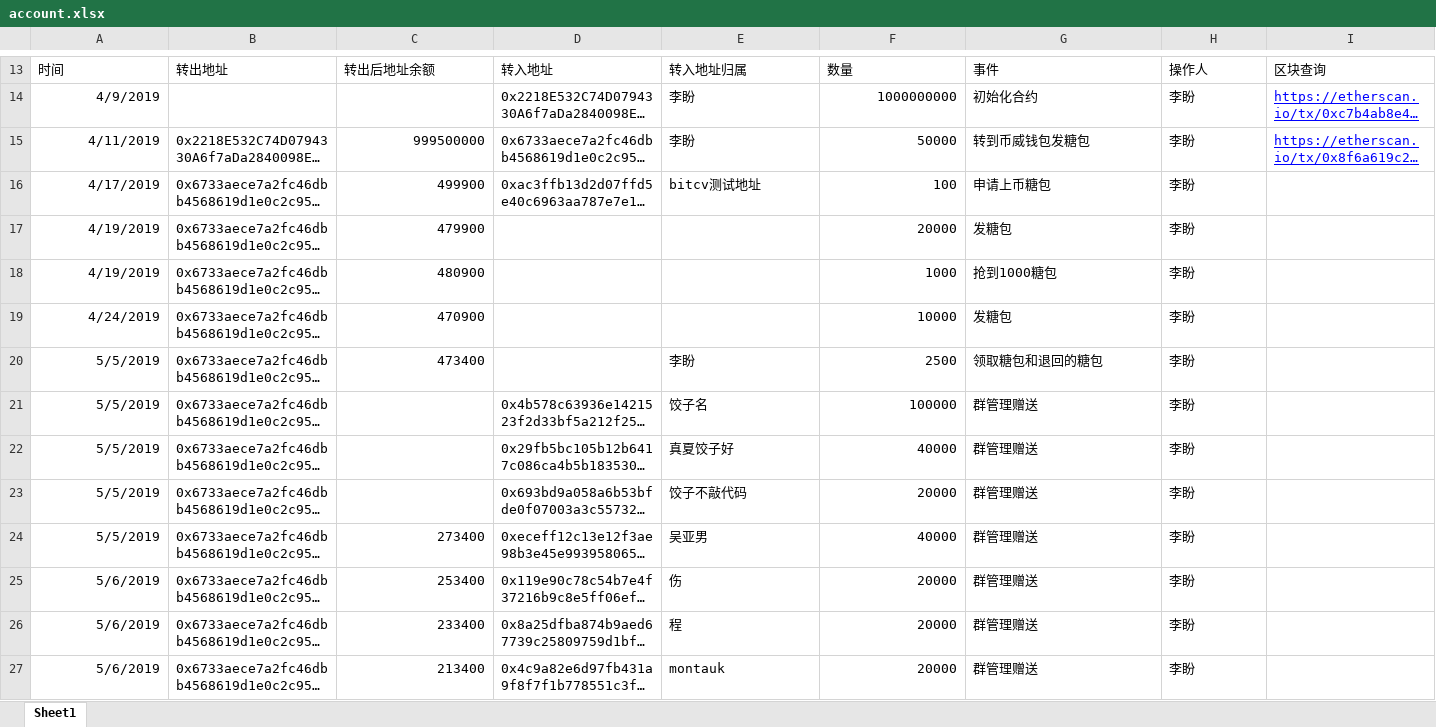
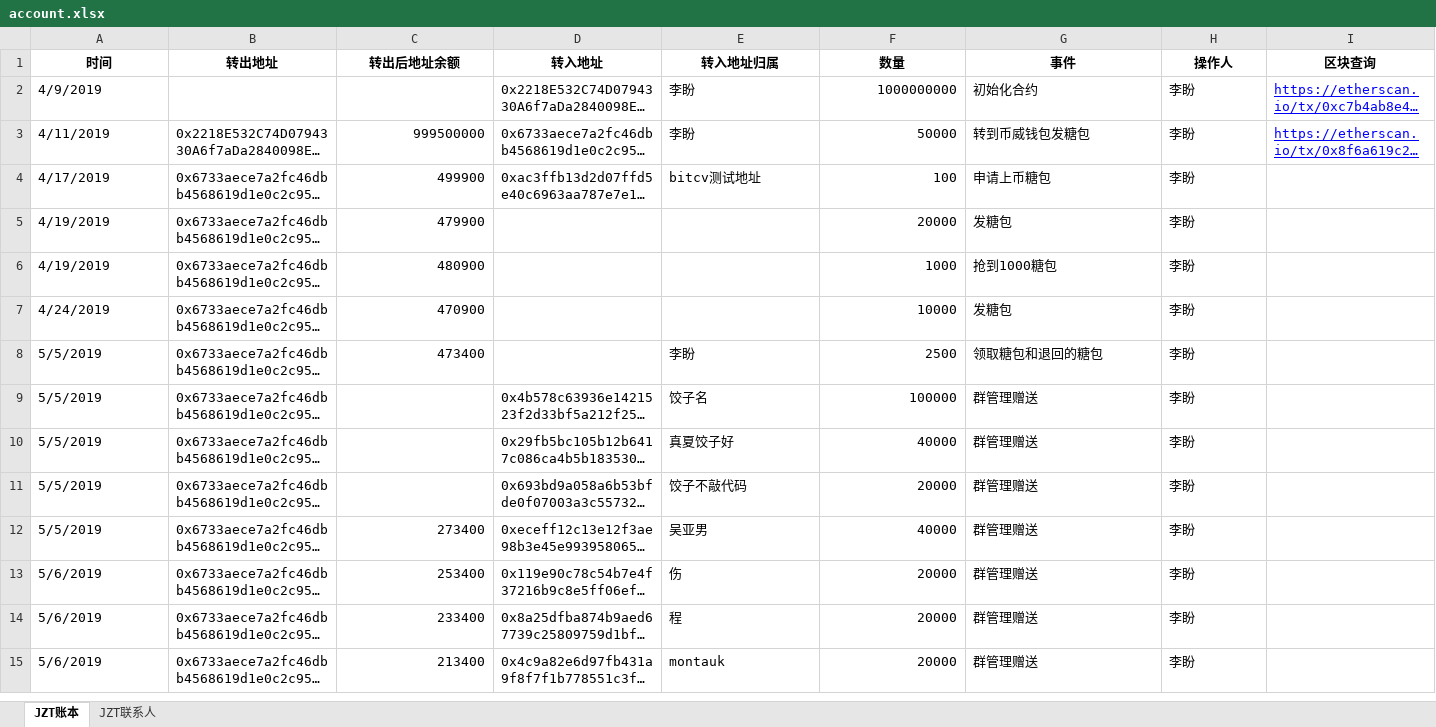
Before and after one commit to lipangit/JZT, an Excel workbook: account.xlsx, sheet JZT账本, drawn as a sheet; only a part is shown, gaps mark what is left out; long unchanged cells end in …; values as stored, in another font and other column widths than the file's, no borders; addresses are those after the commit; the diff covers the shown part only; the diff names each change by its address in the sheet, - before the commit and + after, or states it on an @@ line.

Commit message:
运营第一次记账，修改了excel表格

```diff
--- a/account.xlsx (sheet JZT账本)
+++ b/account.xlsx (sheet JZT账本)
-sheet tab: Sheet1
+sheet tab: JZT账本
+sheet tab: JZT联系人
@@ A1:I1 bold: off → on, alignment: left → center @@
-A2:A15 alignment: right
+A2:A15 alignment: left
```
Also changed, not shown: 2 added rows, 12 removed rows and cell formats elsewhere in this sheet.
